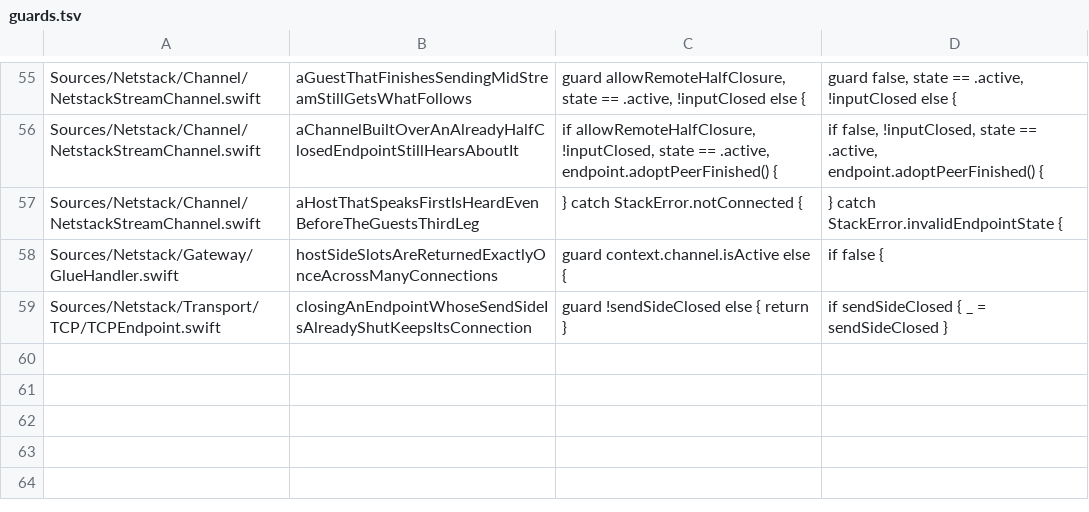
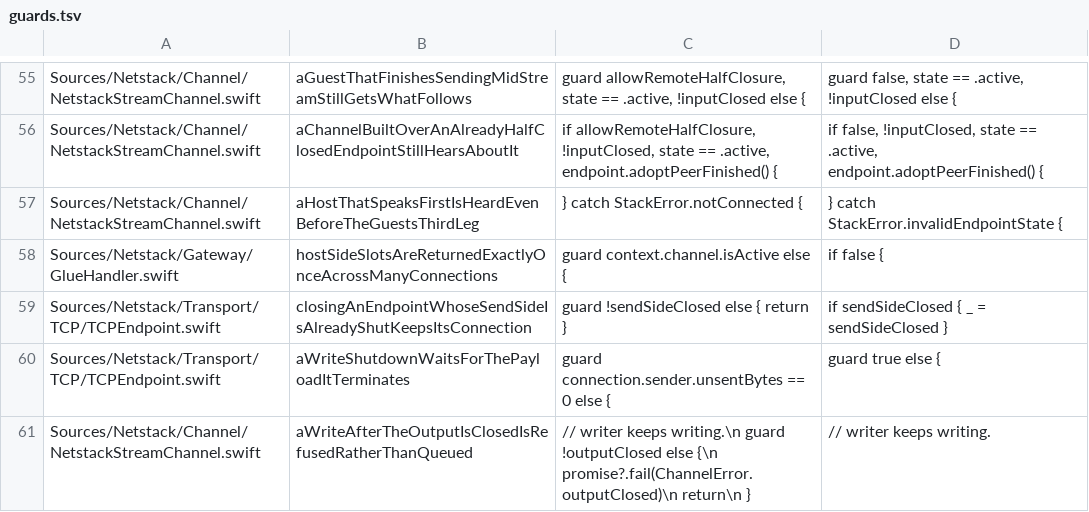
Before and after one commit to satishbabariya/swift-netstack, a TSV file: scripts/guards.tsv, drawn as a sheet; only a part is shown, gaps mark what is left out; the diff names each change by its address in the sheet, - before the commit and + after, or states it on an @@ line.

Commit message:
Put the FIN behind the payload it terminates, and refuse writes past it
Review found three things the first commit got wrong, all in the same place:
what "the send side is closed" means for bytes that have not gone yet.

A FIN consumes the sequence number at `snd.nxt`, and `snd.nxt` is the first
byte the sender has not TRANSMITTED -- not the first it has not been given.
A connection whose peer's window is full is holding payload behind that
point, and `shutdownWrite` put the FIN on top of it: the peer would see the
stream end early, and this side would then retransmit data past its own FIN.
The close now waits, and `transmit` finishes it once the queue drains --
`transmit` because what releases the payload is the peer's acknowledgement
opening the window, and it is the one place every route to a transmission
passes through. `close()` had the same hole; half-closure is what made it
reachable, since a splice now shuts one direction while the other runs.

`TCPEndpoint.send` and `NetstackStreamChannel.write0` refuse once the send
side is closed. Queueing there is worse than refusing twice over: the bytes
either follow a FIN already sent, or they join the queue the deferred close
is waiting on, which turns "shut the send side" into "shut it eventually".

And `finish` settles a `.output` close still waiting on writes it has just
failed, rather than leaving its caller on a promise nothing will complete.

The test for the refusal is deliberately not written with `wait()`: without
the guard the write is queued, a queued write's promise is never settled, and
a check that waited on it would hang rather than fail. It hung, which is how
that shape got noticed.

819 tests. Seven guards on this branch, each falsified.

```diff
--- a/scripts/guards.tsv
+++ b/scripts/guards.tsv
+row 60: Sources/Netstack/Transport/TCP/TCPEndpoint.swift | aWriteShutdownWaitsForThePayloadItTerminates | guard connection.sender.unsentBytes == 0 else { | guard true else {
+row 61: Sources/Netstack/Channel/NetstackStreamChannel.swift | aWriteAfterTheOutputIsClosedIsRefusedRatherThanQueued | // writer keeps writing.\n guard !outputClosed else {\n promise?.fail(ChannelError.outputClosed)\n return\n } | // writer keeps writing.
```
Also changed, not shown: 7 other files.
